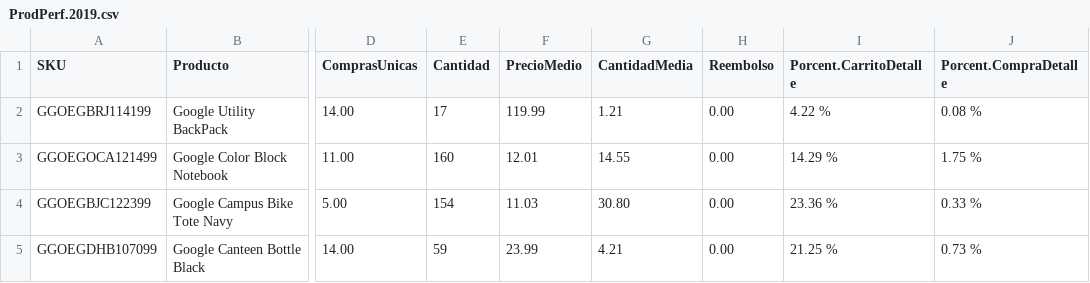
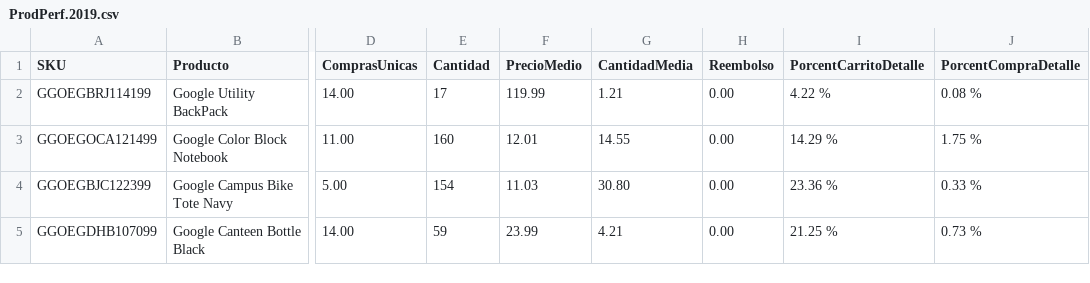
Before and after one commit to JCarlosCorona/CursoBD, a CSV file: Intrduccion-a-Bases-de-Datos/MiProyecto/ProdPerf.2019.csv, drawn as a sheet; only a part is shown, gaps mark what is left out; the diff names each change by its address in the sheet, - before the commit and + after, or states it on an @@ line.

Commit message:
Añadir Readme al proyecto de Ecommerce

```diff
--- a/Intrduccion-a-Bases-de-Datos/MiProyecto/ProdPerf.2019.csv
+++ b/Intrduccion-a-Bases-de-Datos/MiProyecto/ProdPerf.2019.csv
-I1: Porcent.CarritoDetalle
+I1: PorcentCarritoDetalle
-J1: Porcent.CompraDetalle
+J1: PorcentCompraDetalle
```
Also changed, not shown: Intrduccion-a-Bases-de-Datos/MiProyecto/RespaldoProdPerf.2019.csv, Intrduccion-a-Bases-de-Datos/Sesion-03/Ejemplo-02/Datos/ml-1m/users-h.csv, 9 other files.
